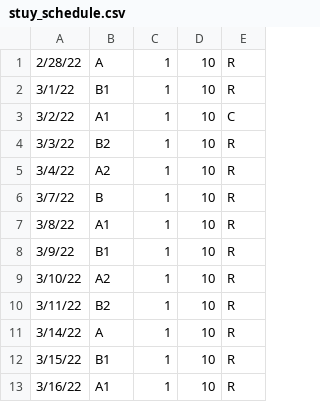
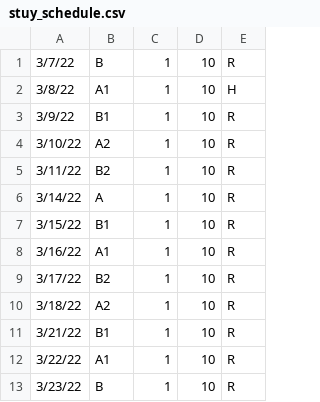
Before and after one commit to Clue88/metis2, a CSV file: data/stuy_schedule.csv, drawn as a sheet; only a part is shown; the shorter side is filled out with more unchanged rows.

Commit message:
Update schedule

```diff
--- a/data/stuy_schedule.csv
+++ b/data/stuy_schedule.csv
@@ -1,8 +1,3 @@
-2/28/22,A,1,10,R
-3/1/22,B1,1,10,R
-3/2/22,A1,1,10,C
-3/3/22,B2,1,10,R
-3/4/22,A2,1,10,R
 3/7/22,B,1,10,R
-3/8/22,A1,1,10,R
+3/8/22,A1,1,10,H
 3/9/22,B1,1,10,R
```
